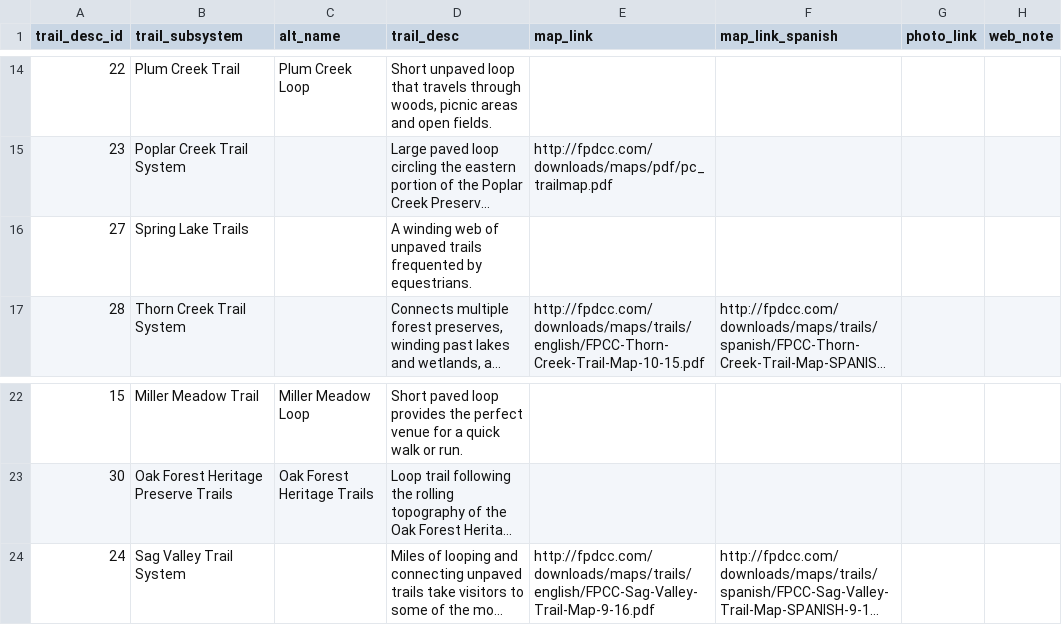
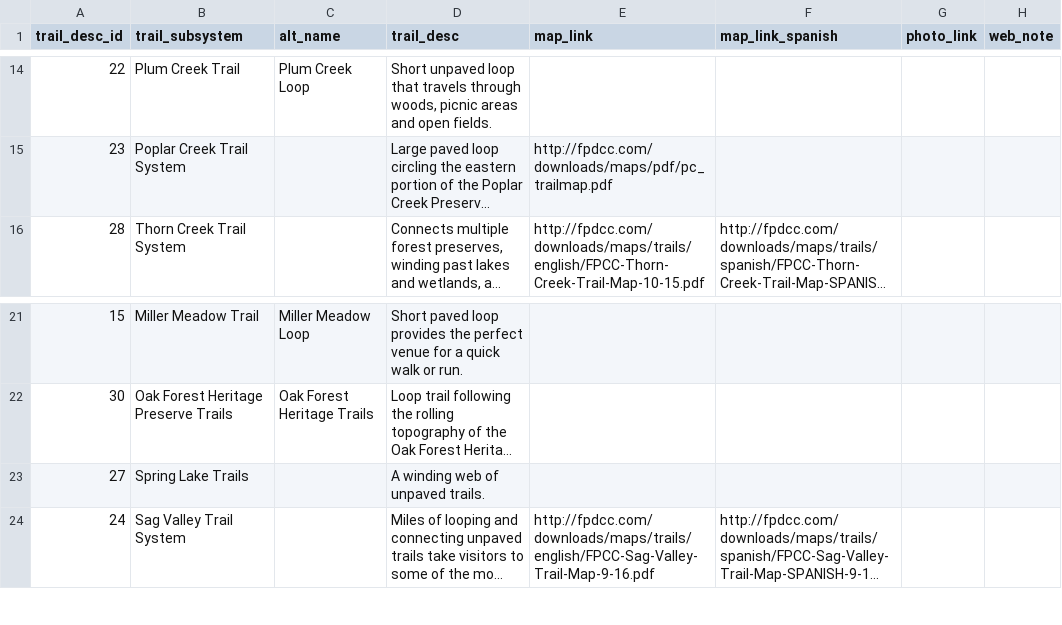
Before and after one commit to fpdcc/webmap_data_updates, a CSV file: map data/trails_desc.csv, drawn as a sheet; only a part is shown, gaps mark what is left out; long unchanged cells end in …; removed rows and columns are numbered as before the commit, all else as after; the diff names each change by its address in the sheet, - before the commit and + after, or states it on an @@ line.

```diff
--- a/map data/trails_desc.csv
+++ b/map data/trails_desc.csv
-row 16: 27 | Spring Lake Trails |  | A winding web of unpaved trails frequented by equestrians.
+row 23: 27 | Spring Lake Trails |  | A winding web of unpaved trails.
```
Also changed, not shown: map data/activities.csv, map data/parking_entrance.csv, 7 other files.
